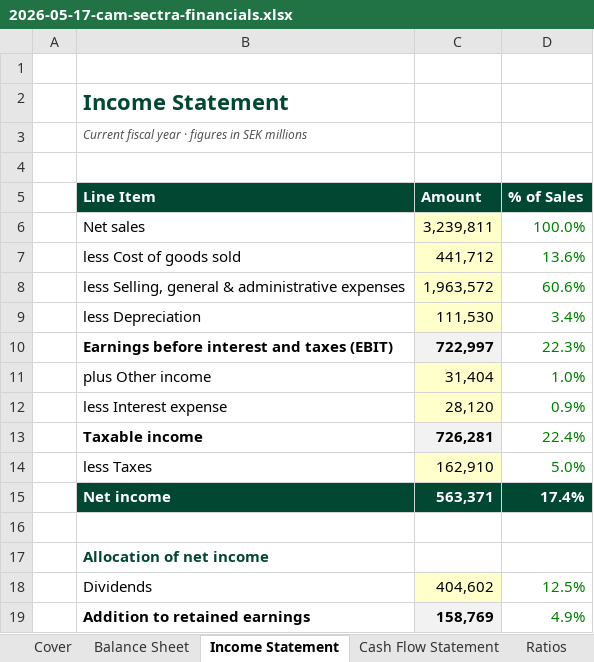
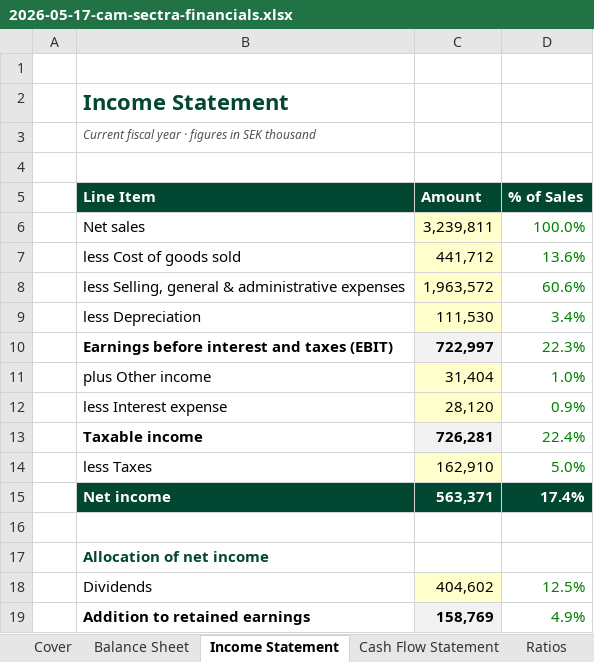
Before and after one commit to hiencam-V33/Corporate-Finance, an Excel workbook: models/builds/2026-05-17-cam-sectra-financials.xlsx, sheet Income Statement, drawn as a sheet; values as stored, in another font and other column widths than the file's, no borders; the diff names each change by its address in the sheet, - before the commit and + after, or states it on an @@ line.

Commit message:
Update 2026-05-17-cam-sectra-financials.xlsx
Revise "SEK millions" to "SEK thousand" in headers of each sheets, adding some important notes for cash flow method, dividend in NOTES sheet.

```diff
--- a/models/builds/2026-05-17-cam-sectra-financials.xlsx (sheet Income Statement)
+++ b/models/builds/2026-05-17-cam-sectra-financials.xlsx (sheet Income Statement)
-B3 (Line Item): Current fiscal year · figures in SEK millions
+B3 (Line Item): Current fiscal year · figures in SEK thousand
```
Also changed, not shown: sheet Notes, sheet Cash Flow Statement, sheet Balance Sheet.
